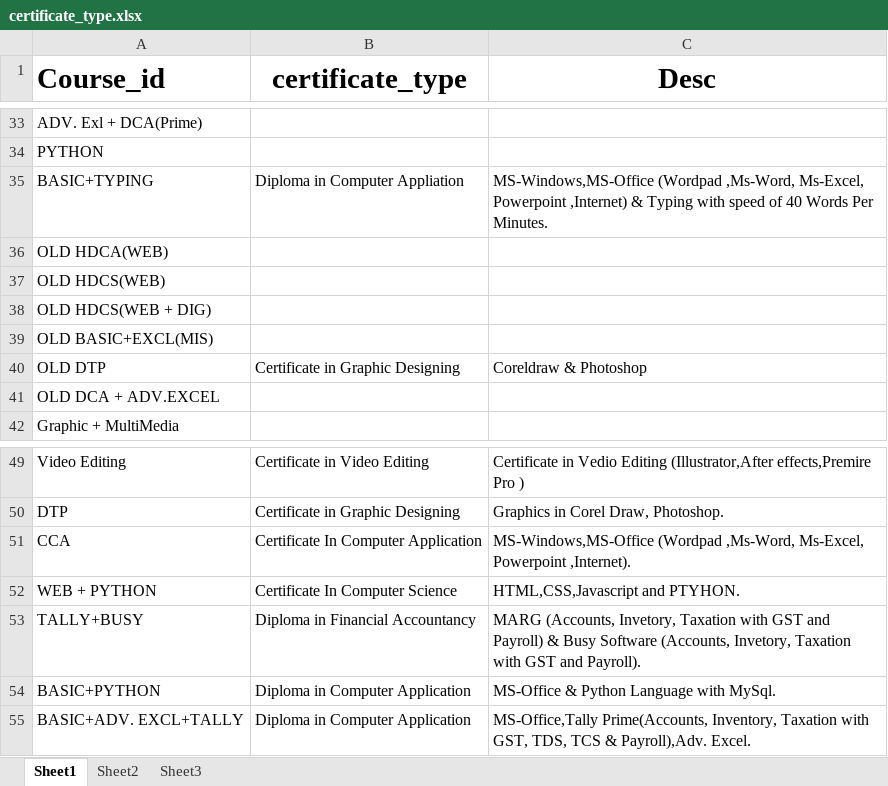
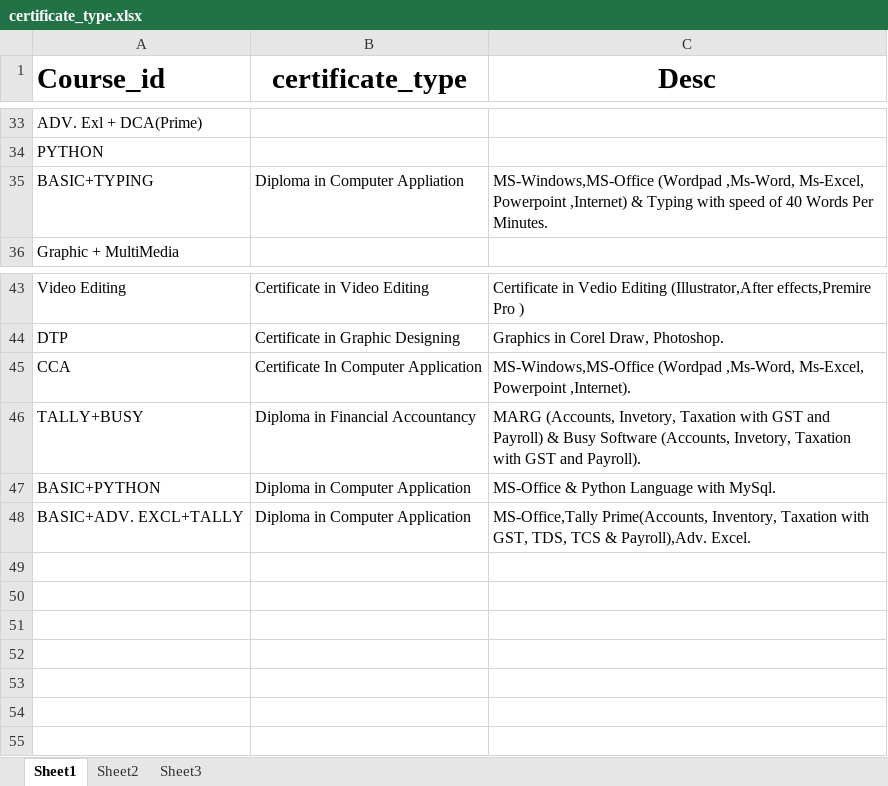
Before and after one commit to RachanaSinghDelhi/Computerinstituteinjahangirpuri, an Excel workbook: public/certificates/certificate_type.xlsx, sheet Sheet1, drawn as a sheet; only a part is shown, gaps mark what is left out; values as stored, in another font and other column widths than the file's, no borders; conditional formats not drawn; the diff names each change by its address in the sheet, - before the commit and + after, or states it on an @@ line.

```diff
--- a/public/certificates/certificate_type.xlsx (sheet Sheet1)
+++ b/public/certificates/certificate_type.xlsx (sheet Sheet1)
-row 36: OLD HDCA(WEB)
-row 37: OLD HDCS(WEB)
-row 38: OLD HDCS(WEB + DIG)
-row 39: OLD BASIC+EXCL(MIS)
-row 40: OLD DTP | Certificate in Graphic Designing | Coreldraw & Photoshop
-row 41: OLD DCA + ADV.EXCEL
-row 52: WEB + PYTHON | Certificate In Computer Science | HTML,CSS,Javascript and PTYHON.
```
Also changed, not shown: 10 other files.
